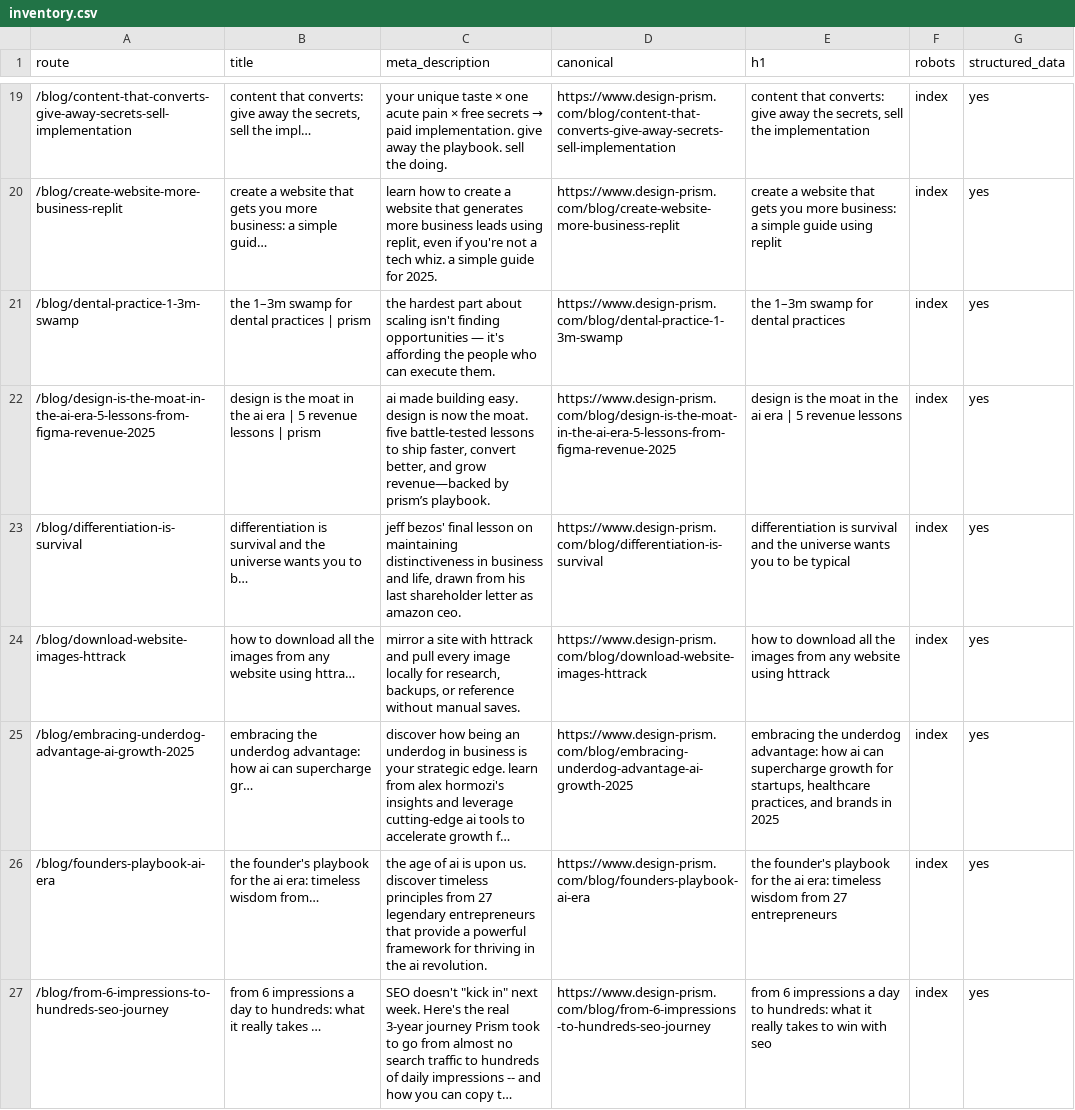
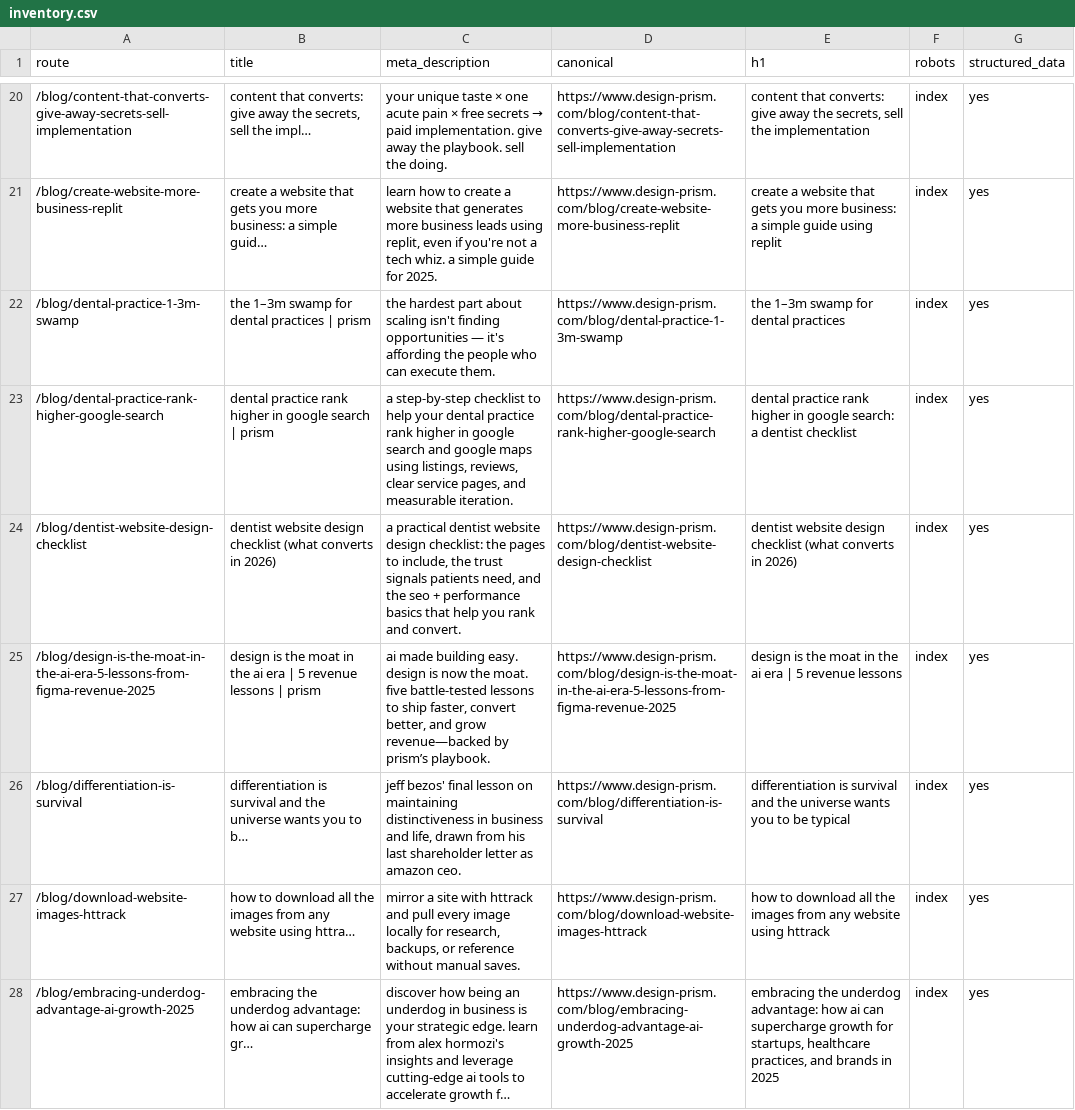
Before and after one commit to enzo-prism/prism-website, a CSV file: seo/inventory.csv, drawn as a sheet; only a part is shown, gaps mark what is left out; the shorter side is filled out with more unchanged rows; long unchanged cells end in …; the diff covers the shown part only.

Commit message:
Add dentist SEO and ads landing pages

```diff
--- a/seo/inventory.csv
+++ b/seo/inventory.csv
@@ -21,2 +22,4 @@ route,title,meta_description,canonical,h1,robots,structured_data
 "/blog/dental-practice-1-3m-swamp","the 1–3m swamp for dental practices | prism","the hardest part about scaling isn't finding opportunities — it's affording the people who can execute them.","https://www.design-prism.com/blog/dental-practice-1-3m-swamp","the 1–3m swamp for dental practices","index","yes"
+"/blog/dental-practice-rank-higher-google-search","dental practice rank higher in google search | prism","a step-by-step checklist to help your dental practice rank higher in google search and google maps using listings, reviews, clear service pages, and measurable iteration.","https://www.design-prism.com/blog/dental-practice-rank-higher-google-search","dental practice rank higher in google search: a dentist checklist","index","yes"
+"/blog/dentist-website-design-checklist","dentist website design checklist (what converts in 2026)","a practical dentist website design checklist: the pages to include, the trust signals patients need, and the seo + performance basics that help you rank and convert.","https://www.design-prism.com/blog/dentist-website-design-checklist","dentist website design checklist (what converts in 2026)","index","yes"
 "/blog/design-is-the-moat-in-the-ai-era-5-lessons-from-figma-revenue-2025","design is the moat in the ai era | 5 revenue lessons | prism","ai made building easy. design is now the moat. five battle-tested lessons to ship faster, convert better, and grow revenue—backed by prism’s playbook.","https://www.design-prism.com/blog/design-is-the-moat-in-the-ai-era-5-lessons-from-figma-revenue-2025","design is the moat in the ai era | 5 revenue lessons","index","yes"
```
Also changed, not shown: 6 added rows and 4 edited cells elsewhere in this file, 29 other files.
